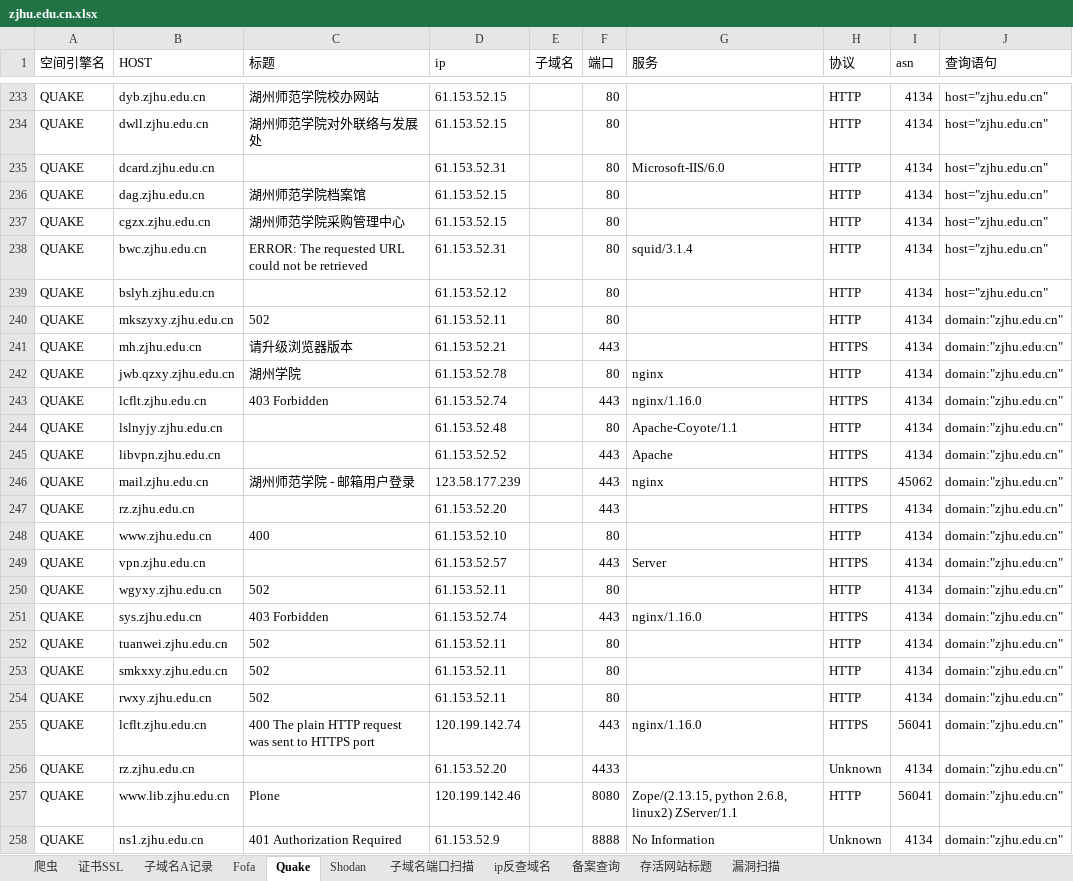
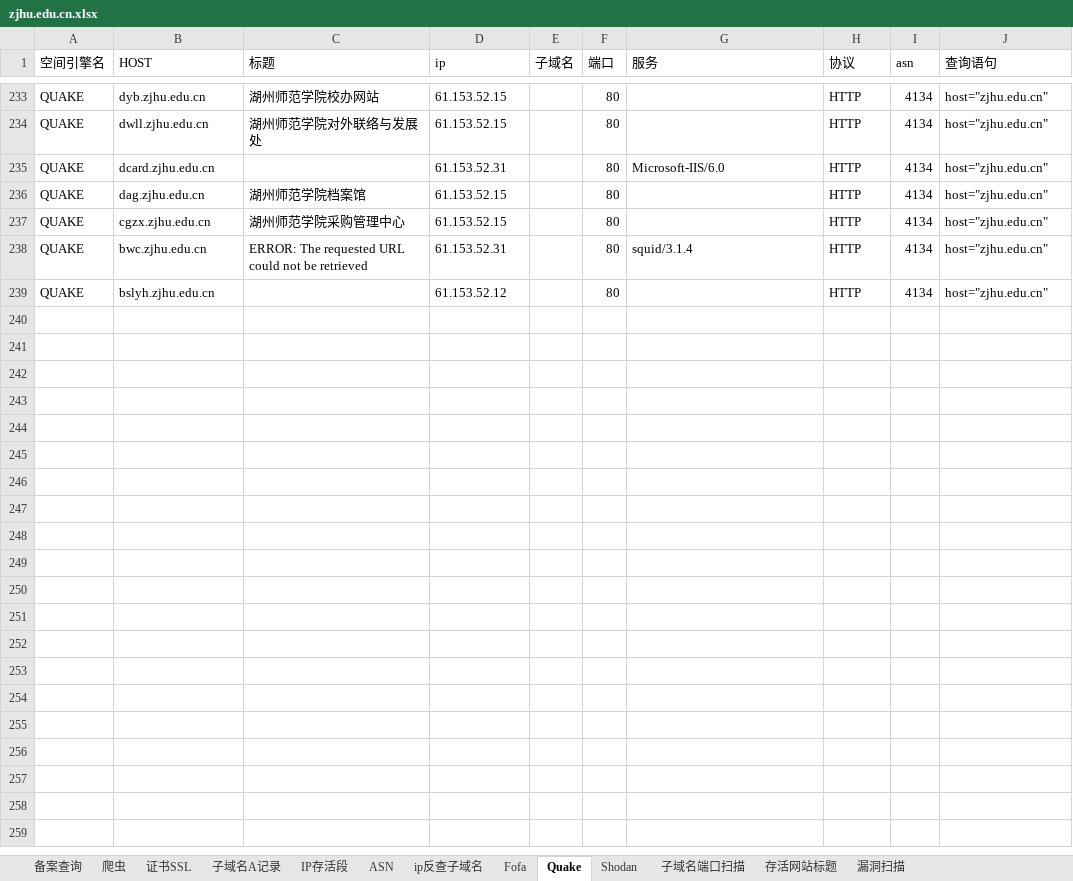
Before and after one commit to chibd2000/myscan, an Excel workbook: zjhu.edu.cn.xlsx, sheet Quake, drawn as a sheet; only a part is shown, gaps mark what is left out; values as stored, in another font and other column widths than the file's, no borders; the diff covers the shown part only; the diff names each change by its address in the sheet, - before the commit and + after, or states it on an @@ line.

```diff
--- a/zjhu.edu.cn.xlsx (sheet Quake)
+++ b/zjhu.edu.cn.xlsx (sheet Quake)
-sheet tab: ip反查域名
+sheet tab: IP存活段
+sheet tab: ASN
+sheet tab: ip反查子域名
@@ sheet tab order changed: 备案查询 | 爬虫 | 证书SSL | 子域名A记录 | IP存活段 | ASN | ip反查子域名 | Fofa | Quake | Shodan | 子域名端口扫描 | 存活网站标题 | 漏洞扫描 @@
-row 240: QUAKE | mkszyxy.zjhu.edu.cn | 502 | 61.153.52.11 |  | 80 |  | HTTP | 4134 | domain:"zjhu.edu.cn"
-row 241: QUAKE | mh.zjhu.edu.cn | 请升级浏览器版本 | 61.153.52.21 |  | 443 |  | HTTPS | 4134 | domain:"zjhu.edu.cn"
-row 242: QUAKE | jwb.qzxy.zjhu.edu.cn | 湖州学院 | 61.153.52.78 |  | 80 | nginx | HTTP | 4134 | domain:"zjhu.edu.cn"
-row 243: QUAKE | lcflt.zjhu.edu.cn | 403 Forbidden | 61.153.52.74 |  | 443 | nginx/1.16.0 | HTTPS | 4134 | domain:"zjhu.edu.cn"
-row 244: QUAKE | lslnyjy.zjhu.edu.cn |  | 61.153.52.48 |  | 80 | Apache-Coyote/1.1 | HTTP | 4134 | domain:"zjhu.edu.cn"
-row 245: QUAKE | libvpn.zjhu.edu.cn |  | 61.153.52.52 |  | 443 | Apache | HTTPS | 4134 | domain:"zjhu.edu.cn"
-row 246: QUAKE | mail.zjhu.edu.cn | 湖州师范学院 - 邮箱用户登录 | 123.58.177.239 |  | 443 | nginx | HTTPS | 45062 | domain:"zjhu.edu.cn"
-row 247: QUAKE | rz.zjhu.edu.cn |  | 61.153.52.20 |  | 443 |  | HTTPS | 4134 | domain:"zjhu.edu.cn"
-row 248: QUAKE | www.zjhu.edu.cn | 400 | 61.153.52.10 |  | 80 |  | HTTP | 4134 | domain:"zjhu.edu.cn"
-row 249: QUAKE | vpn.zjhu.edu.cn |  | 61.153.52.57 |  | 443 | Server | HTTPS | 4134 | domain:"zjhu.edu.cn"
-row 250: QUAKE | wgyxy.zjhu.edu.cn | 502 | 61.153.52.11 |  | 80 |  | HTTP | 4134 | domain:"zjhu.edu.cn"
-row 251: QUAKE | sys.zjhu.edu.cn | 403 Forbidden | 61.153.52.74 |  | 443 | nginx/1.16.0 | HTTPS | 4134 | domain:"zjhu.edu.cn"
-row 252: QUAKE | tuanwei.zjhu.edu.cn | 502 | 61.153.52.11 |  | 80 |  | HTTP | 4134 | domain:"zjhu.edu.cn"
-row 253: QUAKE | smkxxy.zjhu.edu.cn | 502 | 61.153.52.11 |  | 80 |  | HTTP | 4134 | domain:"zjhu.edu.cn"
-row 254: QUAKE | rwxy.zjhu.edu.cn | 502 | 61.153.52.11 |  | 80 |  | HTTP | 4134 | domain:"zjhu.edu.cn"
-row 255: QUAKE | lcflt.zjhu.edu.cn | 400 The plain HTTP request was sent to HTTPS port | 120.199.142.74 |  | 443 | nginx/1.16.0 | HTTPS | 56041 | domain:"zjhu.edu.cn"
-row 256: QUAKE | rz.zjhu.edu.cn |  | 61.153.52.20 |  | 4433 |  | Unknown | 4134 | domain:"zjhu.edu.cn"
-row 257: QUAKE | www.lib.zjhu.edu.cn | Plone | 120.199.142.46 |  | 8080 | Zope/(2.13.15, python 2.6.8, linux2) ZServer/1.1 | HTTP | 56041 | domain:"zjhu.edu.cn"
-row 258: QUAKE | ns1.zjhu.edu.cn | 401 Authorization Required | 61.153.52.9 |  | 8888 | No Information | Unknown | 4134 | domain:"zjhu.edu.cn"
```
Also changed, not shown: 219 removed rows elsewhere in this sheet, sheet Fofa, sheet 存活网站标题, sheet 子域名A记录, sheet Shodan, sheet 证书SSL, 29 other files.
